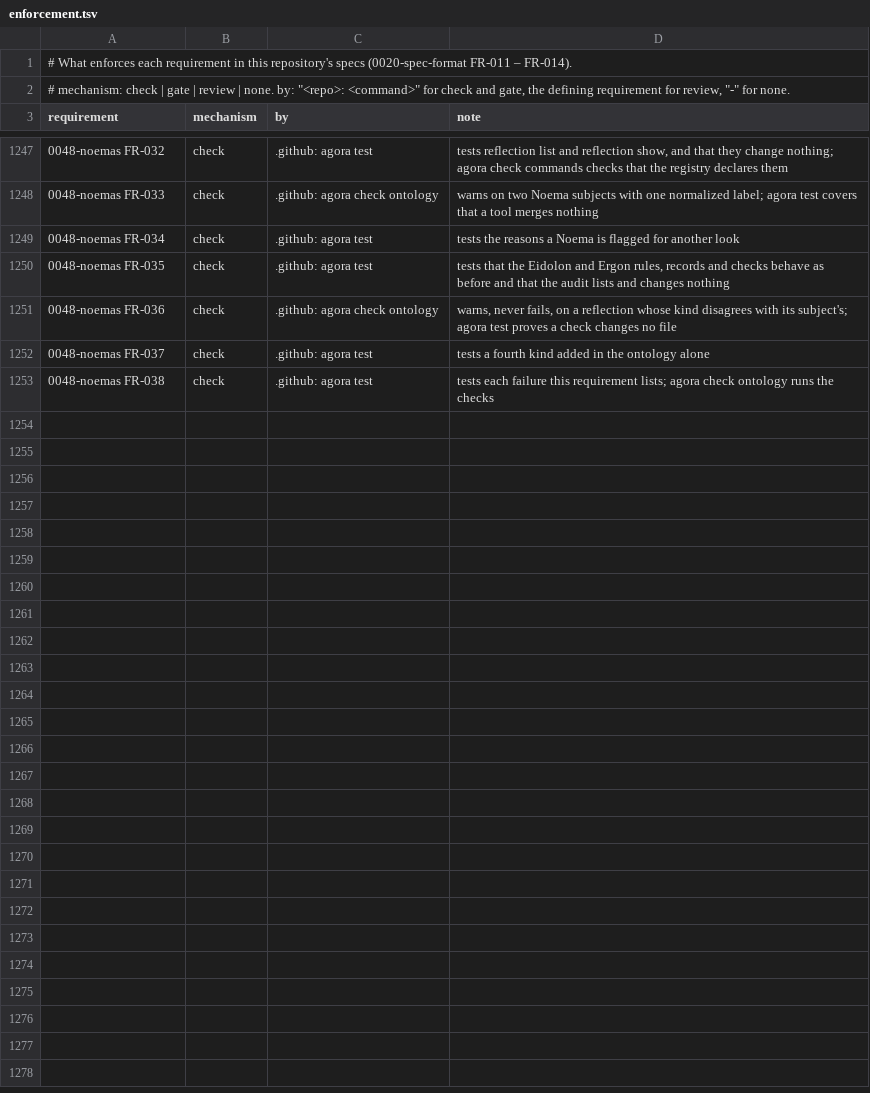
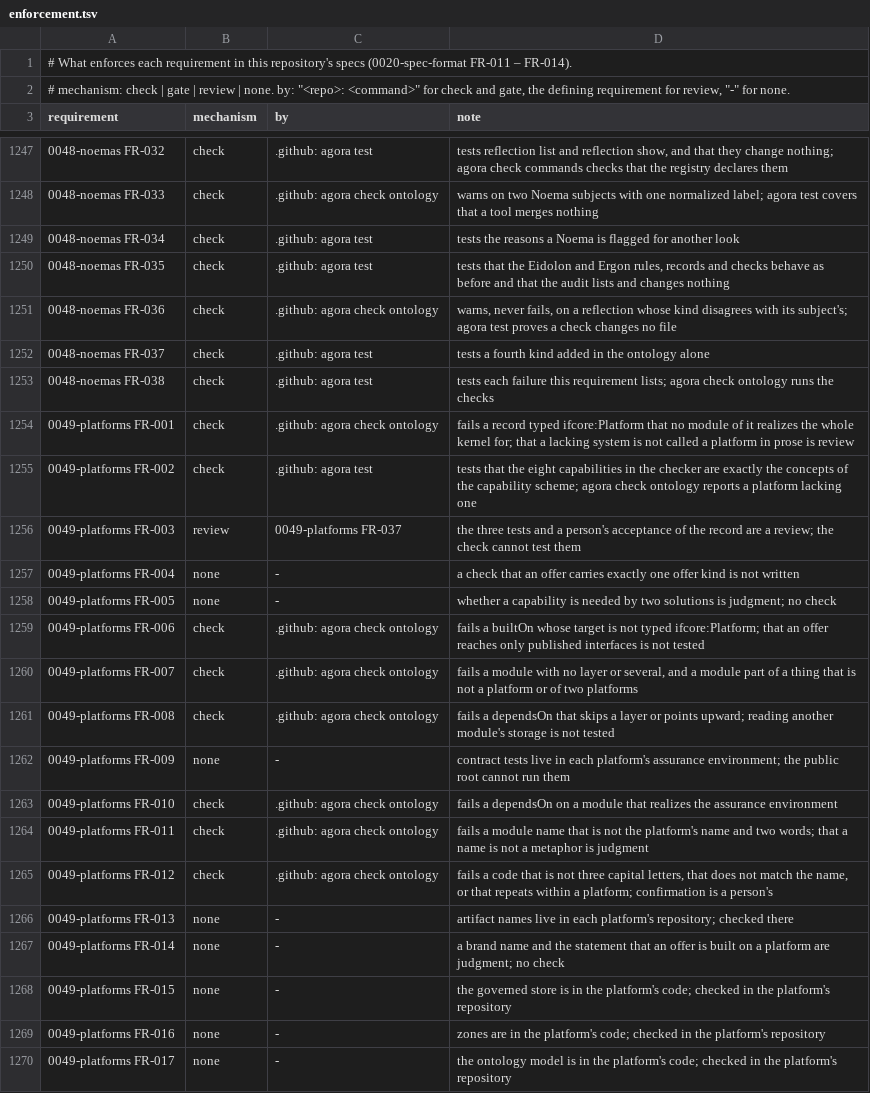
Before and after one commit to intellectual-frontiers/.github, a TSV file: spec-kit/enforcement.tsv, drawn as a sheet; only a part is shown, gaps mark what is left out; the diff covers the shown part only; the diff names each change by its address in the sheet, - before the commit and + after, or states it on an @@ line.

```diff
--- a/spec-kit/enforcement.tsv
+++ b/spec-kit/enforcement.tsv
+row 1254: 0049-platforms FR-001 | check | .github: agora check ontology | fails a record typed ifcore:Platform that no module of it realizes the whole kernel for; that a lacking system is not called a platform in prose is review
+row 1255: 0049-platforms FR-002 | check | .github: agora test | tests that the eight capabilities in the checker are exactly the concepts of the capability scheme; agora check ontology reports a platform lacking one
+row 1256: 0049-platforms FR-003 | review | 0049-platforms FR-037 | the three tests and a person's acceptance of the record are a review; the check cannot test them
+row 1257: 0049-platforms FR-004 | none | - | a check that an offer carries exactly one offer kind is not written
+row 1258: 0049-platforms FR-005 | none | - | whether a capability is needed by two solutions is judgment; no check
+row 1259: 0049-platforms FR-006 | check | .github: agora check ontology | fails a builtOn whose target is not typed ifcore:Platform; that an offer reaches only published interfaces is not tested
+row 1260: 0049-platforms FR-007 | check | .github: agora check ontology | fails a module with no layer or several, and a module part of a thing that is not a platform or of two platforms
+row 1261: 0049-platforms FR-008 | check | .github: agora check ontology | fails a dependsOn that skips a layer or points upward; reading another module's storage is not tested
+row 1262: 0049-platforms FR-009 | none | - | contract tests live in each platform's assurance environment; the public root cannot run them
+row 1263: 0049-platforms FR-010 | check | .github: agora check ontology | fails a dependsOn on a module that realizes the assurance environment
+row 1264: 0049-platforms FR-011 | check | .github: agora check ontology | fails a module name that is not the platform's name and two words; that a name is not a metaphor is judgment
+row 1265: 0049-platforms FR-012 | check | .github: agora check ontology | fails a code that is not three capital letters, that does not match the name, or that repeats within a platform; confirmation is a person's
+row 1266: 0049-platforms FR-013 | none | - | artifact names live in each platform's repository; checked there
+row 1267: 0049-platforms FR-014 | none | - | a brand name and the statement that an offer is built on a platform are judgment; no check
+row 1268: 0049-platforms FR-015 | none | - | the governed store is in the platform's code; checked in the platform's repository
+row 1269: 0049-platforms FR-016 | none | - | zones are in the platform's code; checked in the platform's repository
+row 1270: 0049-platforms FR-017 | none | - | the ontology model is in the platform's code; checked in the platform's repository
```
Also changed, not shown: 20 added rows elsewhere in this file, 8 other files.
